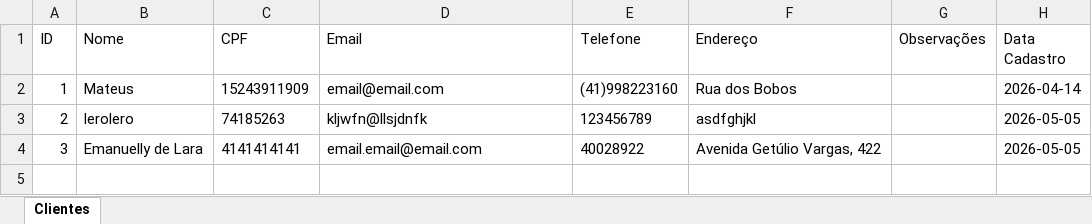
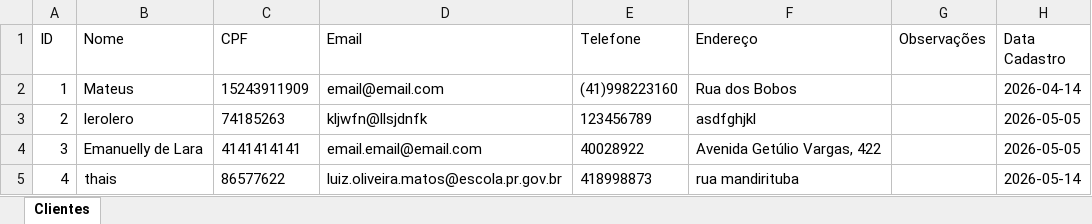
Before and after one commit to jabbatheteus/Projeto-Hotel-Front-BackEnd, an Excel workbook: projeto hotel/db/clientes.xlsx, sheet Clientes, drawn as a sheet; values as stored, in another font and other column widths than the file's, no borders; the diff names each change by its address in the sheet, - before the commit and + after, or states it on an @@ line.

```diff
--- a/projeto hotel/db/clientes.xlsx (sheet Clientes)
+++ b/projeto hotel/db/clientes.xlsx (sheet Clientes)
+row 5: 4 | thais | 86577622 | luiz.oliveira.matos@escola.pr.gov.br | 418998873 | rua mandirituba |  | 2026-05-14
```
Also changed, not shown: 4 other files.
